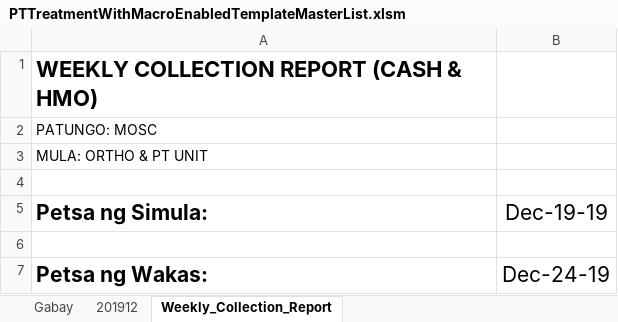
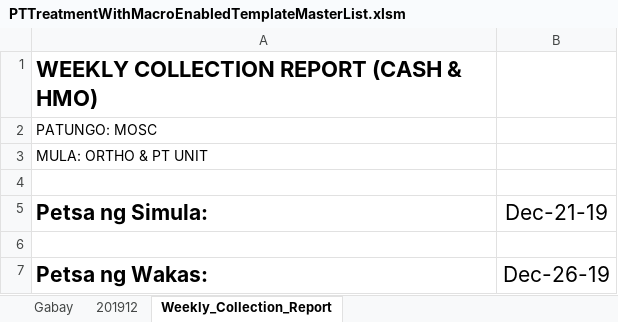
Before and after one commit to usbong/SLHCC, an Excel workbook: Master List/PTTreatmentWithMacroEnabledTemplateMasterList.xlsm, sheet Weekly_Collection_Report, drawn as a sheet; values as stored, in another font and other column widths than the file's, no borders; the diff names each change by its address in the sheet, - before the commit and + after, or states it on an @@ line.

```diff
--- a/Master List/PTTreatmentWithMacroEnabledTemplateMasterList.xlsm (sheet Weekly_Collection_Report)
+++ b/Master List/PTTreatmentWithMacroEnabledTemplateMasterList.xlsm (sheet Weekly_Collection_Report)
-B5: Dec-19-19
+B5: Dec-21-19
-B7 (Dec-21-19): Dec-24-19
+B7 (Dec-21-19): Dec-26-19
```
